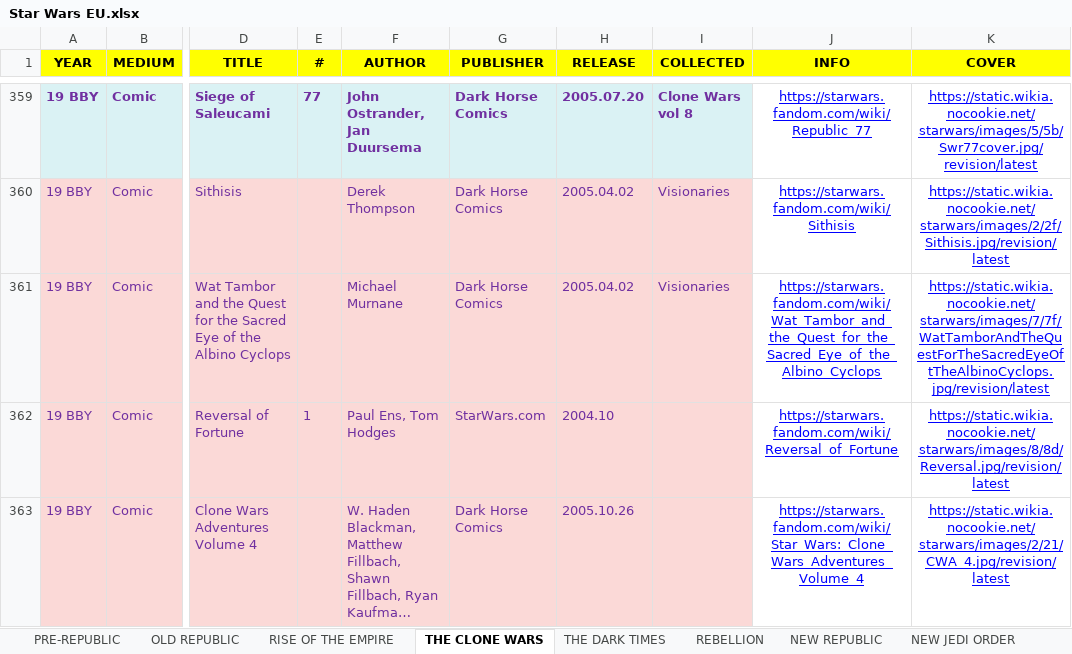
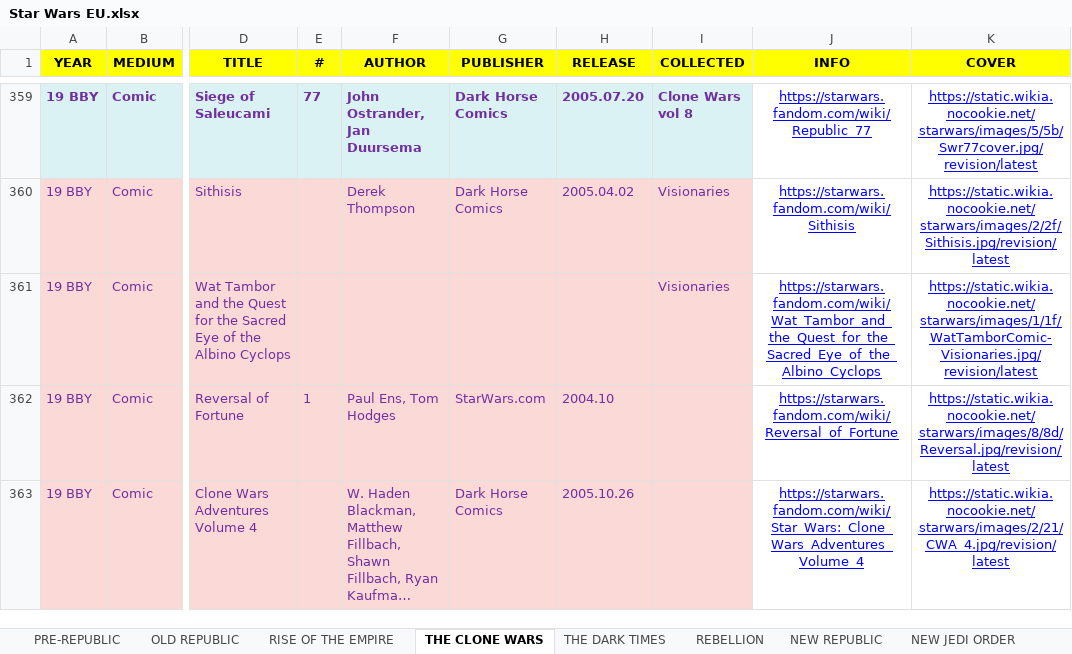
Before and after one commit to adriwankenobi/swdb, an Excel workbook: Star Wars EU.xlsx, sheet THE CLONE WARS, drawn as a sheet; only a part is shown, gaps mark what is left out; long unchanged cells end in …; values as stored, in another font and other column widths than the file's, no borders; the diff names each change by its address in the sheet, - before the commit and + after, or states it on an @@ line.

Commit message:
Data: fix Wat Tambor cover and Han Solo at Stars' End title

```diff
--- a/Star Wars EU.xlsx (sheet THE CLONE WARS)
+++ b/Star Wars EU.xlsx (sheet THE CLONE WARS)
-F361 (AUTHOR): Michael Murnane
+F361 (AUTHOR): (empty)
-G361 (PUBLISHER): Dark Horse Comics
+G361 (PUBLISHER): (empty)
-H361 (RELEASE): 2005.04.02
+H361 (RELEASE): (empty)
-K361 (COVER): https://static.wikia.nocookie.net/starwars/images/7/7f/WatTamborAndTheQuestForTheSacredEyeOftTheAlbinoCyclops.jpg/revision/latest
+K361 (COVER): https://static.wikia.nocookie.net/starwars/images/1/1f/WatTamborComic-Visionaries.jpg/revision/latest
```
Also changed, not shown: sheet THE DARK TIMES, 1 other file.
